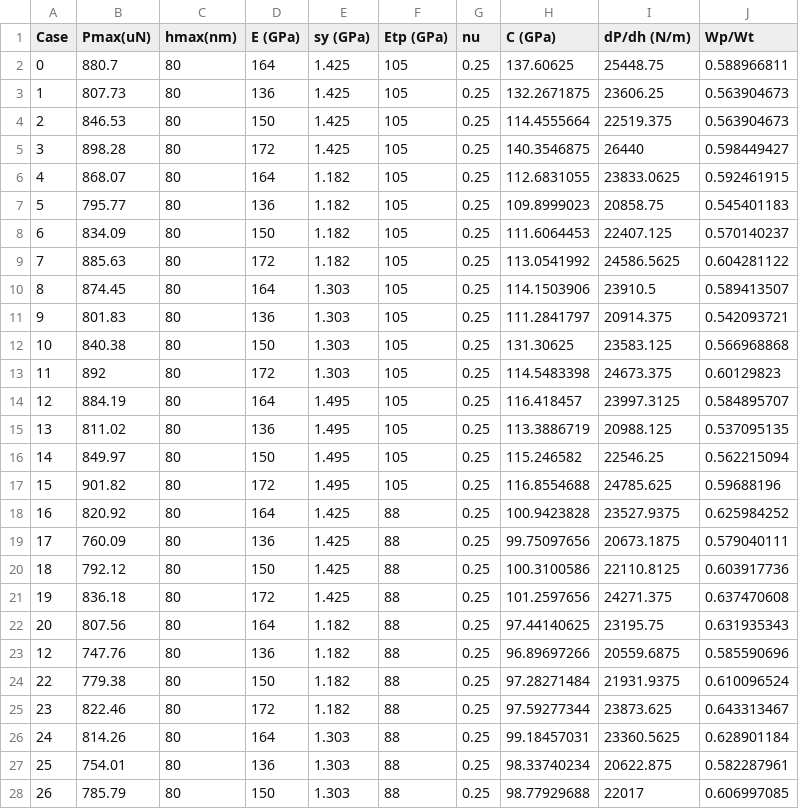
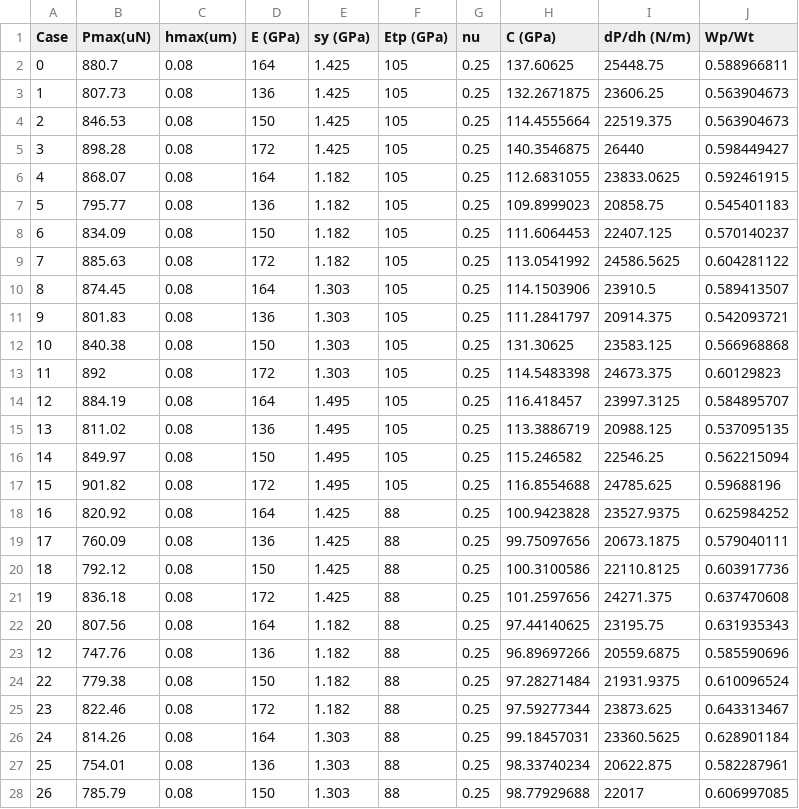
Before and after one commit to JoeSpencer1/NN_TiAlTa, a CSV file: data/TI33_conical_45.csv, drawn as a sheet; only a part is shown; the diff covers the shown part only.

Commit message:
It works with my own class in data.

```diff
--- a/data/TI33_conical_45.csv
+++ b/data/TI33_conical_45.csv
@@ -1,28 +1,28 @@
-Case,Pmax(uN),hmax(nm),E (GPa),sy (GPa),Etp (GPa),nu,C (GPa),dP/dh (N/m),Wp/Wt
-0,880.7,80,164,1.425,105,0.25,137.60625,25448.75,0.588966811
-1,807.73,80,136,1.425,105,0.25,132.2671875,23606.25,0.563904673
-2,846.53,80,150,1.425,105,0.25,114.4555664,22519.375,0.563904673
-3,898.28,80,172,1.425,105,0.25,140.3546875,26440,0.598449427
-4,868.07,80,164,1.182,105,0.25,112.6831055,23833.0625,0.592461915
-5,795.77,80,136,1.182,105,0.25,109.8999023,20858.75,0.545401183
-6,834.09,80,150,1.182,105,0.25,111.6064453,22407.125,0.570140237
-7,885.63,80,172,1.182,105,0.25,113.0541992,24586.5625,0.604281122
-8,874.45,80,164,1.303,105,0.25,114.1503906,23910.5,0.589413507
-9,801.83,80,136,1.303,105,0.25,111.2841797,20914.375,0.542093721
-10,840.38,80,150,1.303,105,0.25,131.30625,23583.125,0.566968868
-11,892,80,172,1.303,105,0.25,114.5483398,24673.375,0.60129823
-12,884.19,80,164,1.495,105,0.25,116.418457,23997.3125,0.584895707
-13,811.02,80,136,1.495,105,0.25,113.3886719,20988.125,0.537095135
-14,849.97,80,150,1.495,105,0.25,115.246582,22546.25,0.562215094
-15,901.82,80,172,1.495,105,0.25,116.8554688,24785.625,0.59688196
-16,820.92,80,164,1.425,88,0.25,100.9423828,23527.9375,0.625984252
-17,760.09,80,136,1.425,88,0.25,99.75097656,20673.1875,0.579040111
-18,792.12,80,150,1.425,88,0.25,100.3100586,22110.8125,0.603917736
-19,836.18,80,172,1.425,88,0.25,101.2597656,24271.375,0.637470608
-20,807.56,80,164,1.182,88,0.25,97.44140625,23195.75,0.631935343
-12,747.76,80,136,1.182,88,0.25,96.89697266,20559.6875,0.585590696
-22,779.38,80,150,1.182,88,0.25,97.28271484,21931.9375,0.610096524
-23,822.46,80,172,1.182,88,0.25,97.59277344,23873.625,0.643313467
-24,814.26,80,164,1.303,88,0.25,99.18457031,23360.5625,0.628901184
-25,754.01,80,136,1.303,88,0.25,98.33740234,20622.875,0.582287961
-26,785.79,80,150,1.303,88,0.25,98.77929688,22017,0.606997085
+Case,Pmax(uN),hmax(um),E (GPa),sy (GPa),Etp (GPa),nu,C (GPa),dP/dh (N/m),Wp/Wt
+0,880.7,0.08,164,1.425,105,0.25,137.60625,25448.75,0.588966811
+1,807.73,0.08,136,1.425,105,0.25,132.2671875,23606.25,0.563904673
+2,846.53,0.08,150,1.425,105,0.25,114.4555664,22519.375,0.563904673
+3,898.28,0.08,172,1.425,105,0.25,140.3546875,26440,0.598449427
+4,868.07,0.08,164,1.182,105,0.25,112.6831055,23833.0625,0.592461915
+5,795.77,0.08,136,1.182,105,0.25,109.8999023,20858.75,0.545401183
+6,834.09,0.08,150,1.182,105,0.25,111.6064453,22407.125,0.570140237
+7,885.63,0.08,172,1.182,105,0.25,113.0541992,24586.5625,0.604281122
+8,874.45,0.08,164,1.303,105,0.25,114.1503906,23910.5,0.589413507
+9,801.83,0.08,136,1.303,105,0.25,111.2841797,20914.375,0.542093721
+10,840.38,0.08,150,1.303,105,0.25,131.30625,23583.125,0.566968868
+11,892,0.08,172,1.303,105,0.25,114.5483398,24673.375,0.60129823
+12,884.19,0.08,164,1.495,105,0.25,116.418457,23997.3125,0.584895707
+13,811.02,0.08,136,1.495,105,0.25,113.3886719,20988.125,0.537095135
+14,849.97,0.08,150,1.495,105,0.25,115.246582,22546.25,0.562215094
+15,901.82,0.08,172,1.495,105,0.25,116.8554688,24785.625,0.59688196
+16,820.92,0.08,164,1.425,88,0.25,100.9423828,23527.9375,0.625984252
+17,760.09,0.08,136,1.425,88,0.25,99.75097656,20673.1875,0.579040111
+18,792.12,0.08,150,1.425,88,0.25,100.3100586,22110.8125,0.603917736
+19,836.18,0.08,172,1.425,88,0.25,101.2597656,24271.375,0.637470608
+20,807.56,0.08,164,1.182,88,0.25,97.44140625,23195.75,0.631935343
+12,747.76,0.08,136,1.182,88,0.25,96.89697266,20559.6875,0.585590696
+22,779.38,0.08,150,1.182,88,0.25,97.28271484,21931.9375,0.610096524
+23,822.46,0.08,172,1.182,88,0.25,97.59277344,23873.625,0.643313467
+24,814.26,0.08,164,1.303,88,0.25,99.18457031,23360.5625,0.628901184
+25,754.01,0.08,136,1.303,88,0.25,98.33740234,20622.875,0.582287961
+26,785.79,0.08,150,1.303,88,0.25,98.77929688,22017,0.606997085
```
Also changed, not shown: 31 edited cells elsewhere in this file, data/TI33_25.csv, data/TI33_250.csv, 20 other files.
